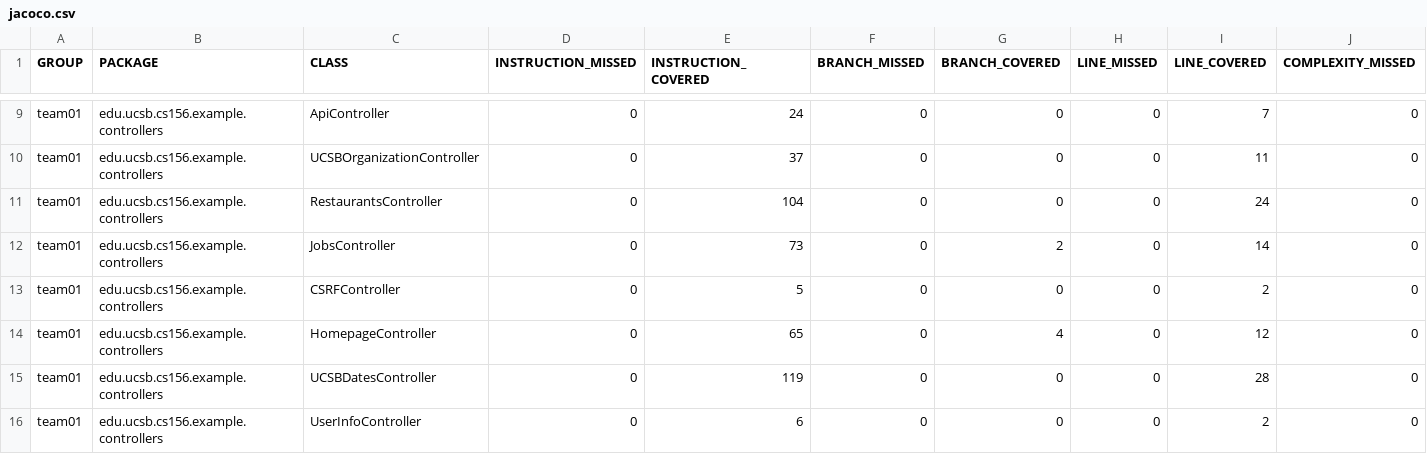
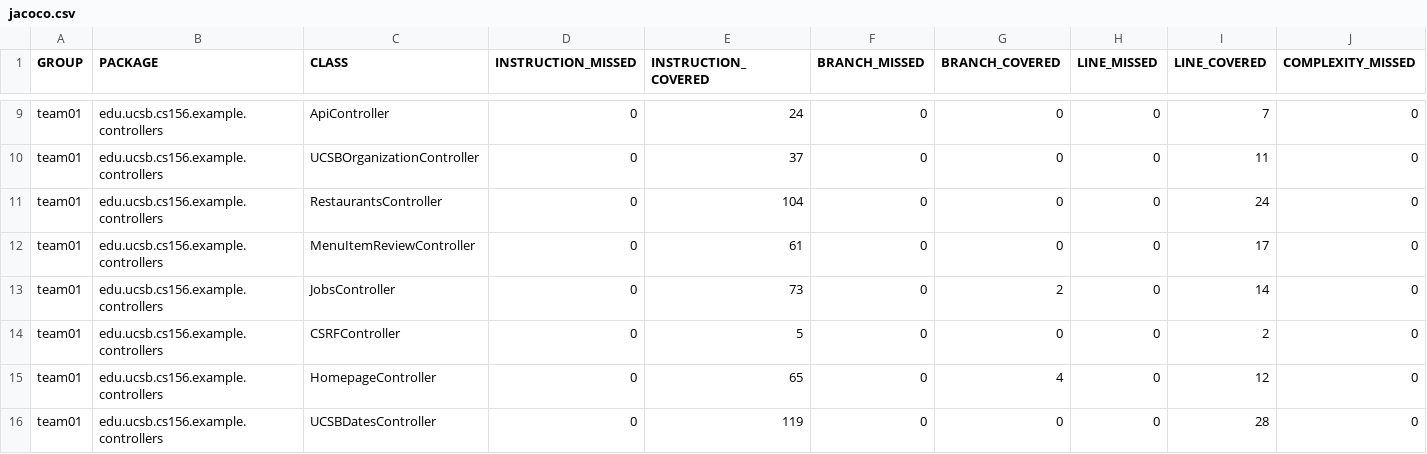
Before and after one commit to ucsb-cs156-f26/team01-f26-05, a CSV file: prs/55/jacoco/jacoco.csv, drawn as a sheet; only a part is shown, gaps mark what is left out; the shorter side is filled out with more unchanged rows; rows hold the shown columns only; the diff names each change by its address in the sheet, - before the commit and + after, or states it on an @@ line.

Commit message:
Deploying to gh-pages from @ ucsb-cs156-f26/team01-f26-05@526ef04ac9379f463678e181bc2ae3e36f4c25b8 🚀

```diff
--- a/prs/55/jacoco/jacoco.csv
+++ b/prs/55/jacoco/jacoco.csv
+row 12: team01 | edu.ucsb.cs156.example.controllers | MenuItemReviewController | 0 | 61 | 0 | 0 | 0 | 17 | 0
```
Also changed, not shown: 7 other files.
